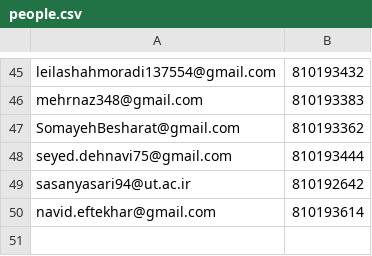
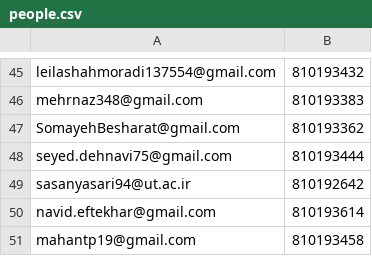
Before and after one commit to noidsirius/dm, a CSV file: people.csv, drawn as a sheet; only a part is shown, gaps mark what is left out.

```diff
--- a/people.csv
+++ b/people.csv
@@ -50 +50,2 @@ sasanyasari94@ut.ac.ir,810192642
 navid.eftekhar@gmail.com,810193614
+mahantp19@gmail.com,810193458
```
